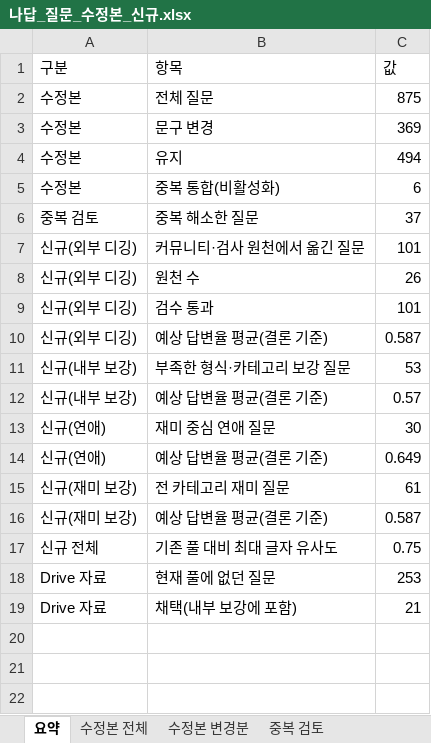
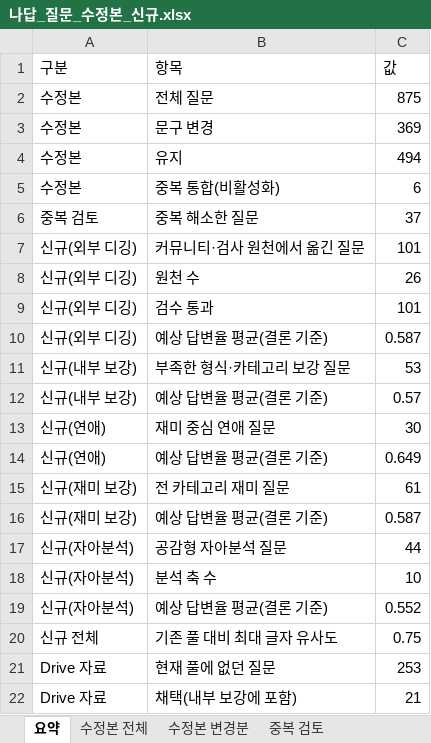
Before and after one commit to ahnhyun3921-alt/questions, an Excel workbook: output/나답_질문_수정본_신규.xlsx, sheet 요약, drawn as a sheet; values as stored, in another font and other column widths than the file's, no borders; the diff names each change by its address in the sheet, - before the commit and + after, or states it on an @@ line.

```diff
--- a/output/나답_질문_수정본_신규.xlsx (sheet 요약)
+++ b/output/나답_질문_수정본_신규.xlsx (sheet 요약)
+row 17: 신규(자아분석) | 공감형 자아분석 질문 | 44
+row 18: 신규(자아분석) | 분석 축 수 | 10
+row 19: 신규(자아분석) | 예상 답변율 평균(결론 기준) | 0.552
```
Also changed, not shown: other sheet tabs, 8 other files.
